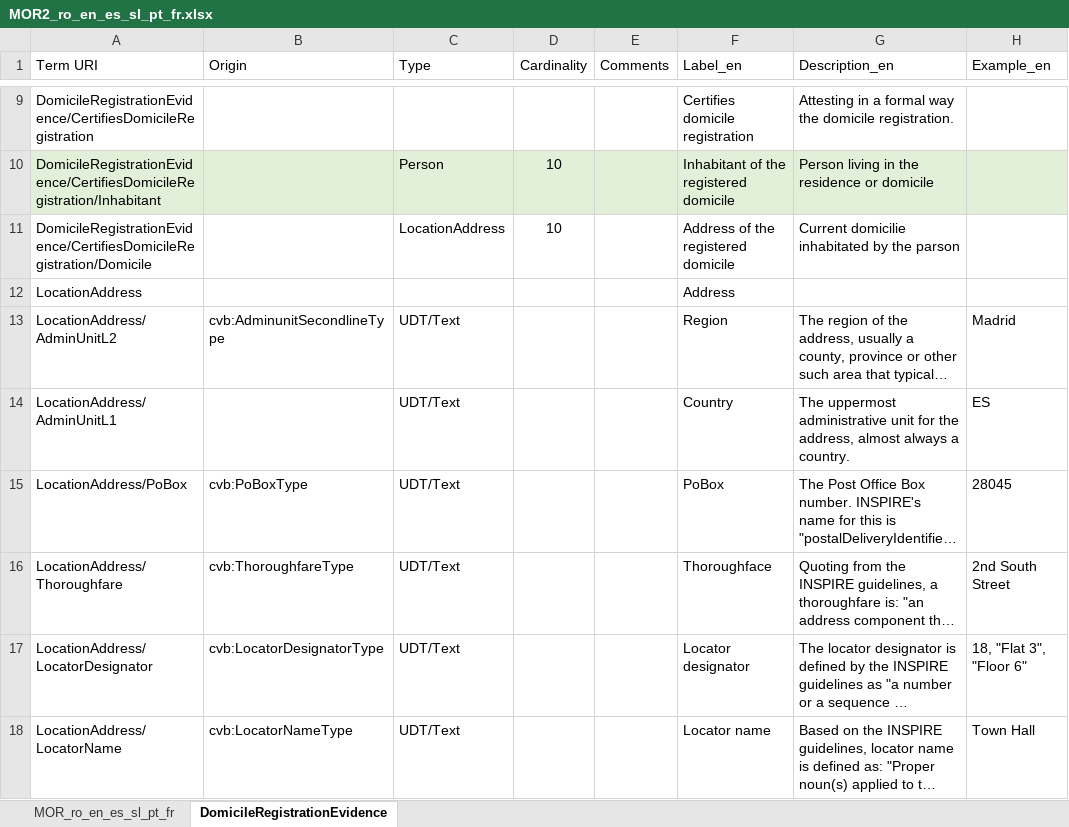
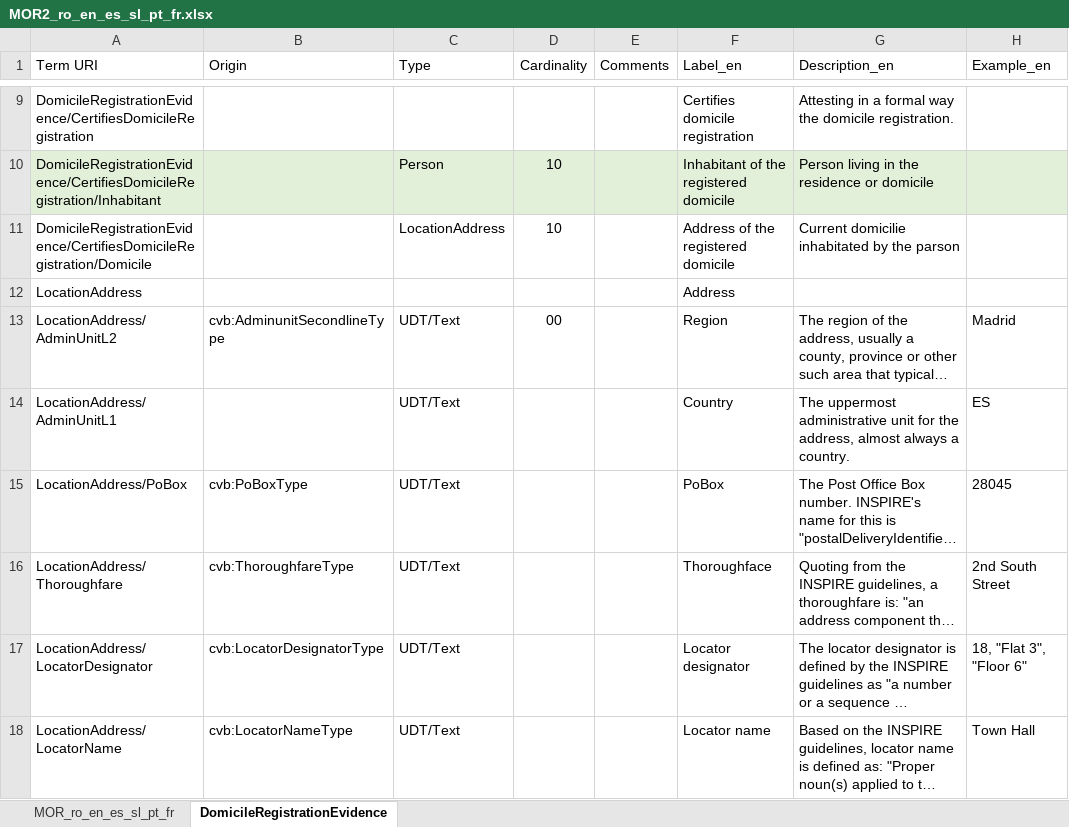
Before and after one commit to de4a-eu/MOR, an Excel workbook: material/translation/DomicileRegistrationEvidence/MOR2_ro_en_es_sl_pt_fr.xlsx, sheet DomicileRegistrationEvidence, drawn as a sheet; only a part is shown, gaps mark what is left out; long unchanged cells end in …; values as stored, in another font and other column widths than the file's, no borders; the diff covers the shown part only; the diff names each change by its address in the sheet, - before the commit and + after, or states it on an @@ line.

```diff
--- a/material/translation/DomicileRegistrationEvidence/MOR2_ro_en_es_sl_pt_fr.xlsx (sheet DomicileRegistrationEvidence)
+++ b/material/translation/DomicileRegistrationEvidence/MOR2_ro_en_es_sl_pt_fr.xlsx (sheet DomicileRegistrationEvidence)
-D13 (Cardinality): (empty)
+D13 (Cardinality): 00
```
Also changed, not shown: 28 added rows elsewhere in this sheet, 7 other files.
